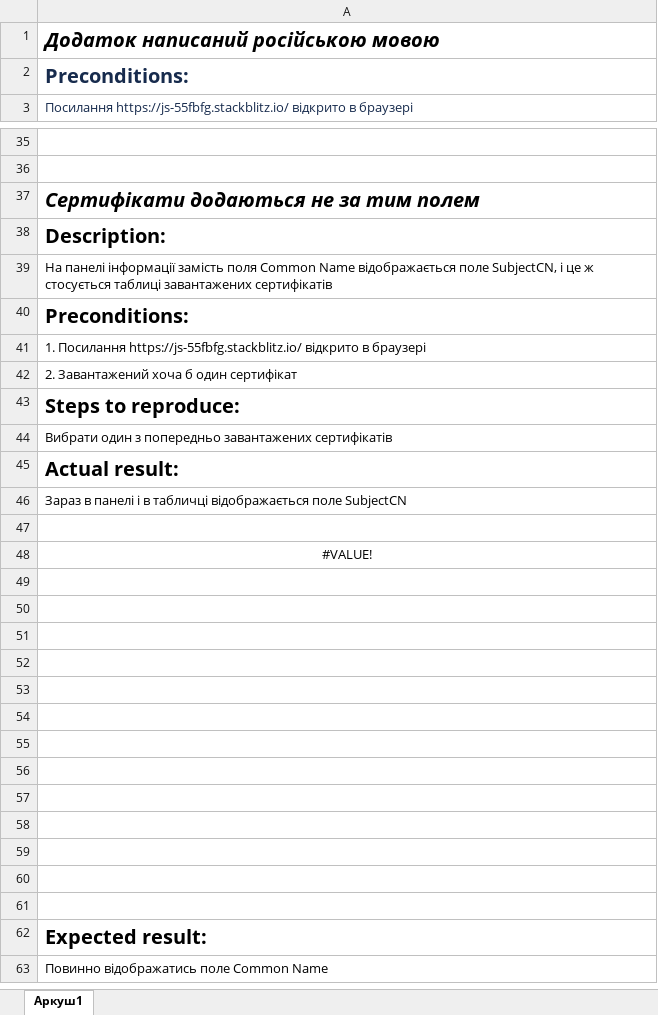
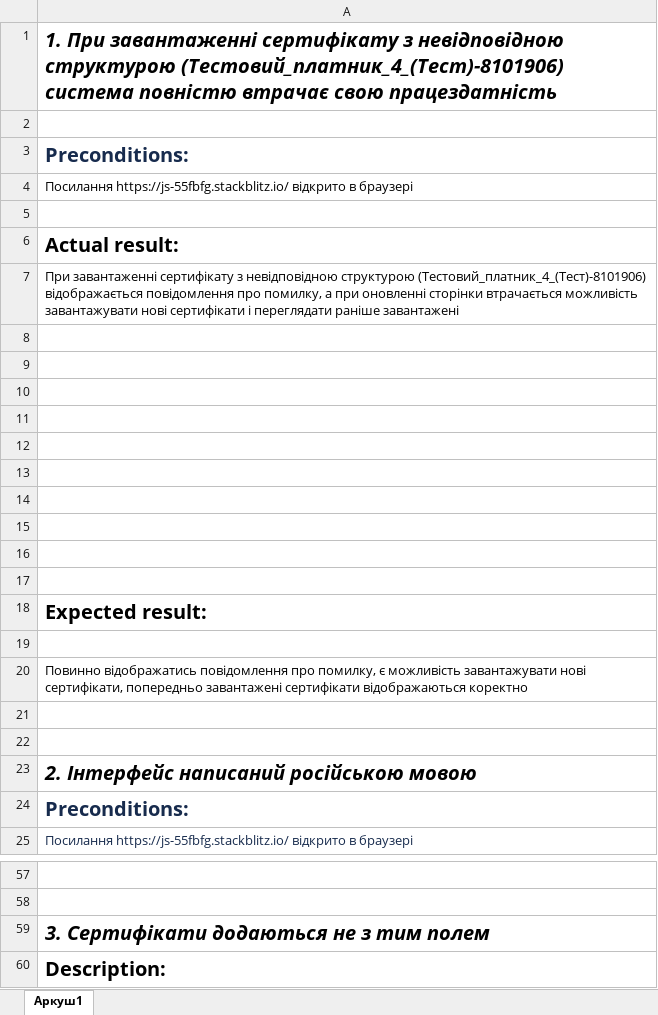
Before and after one commit to tat-bor-belyaeva-27-06-50/My-cypress-project, an Excel workbook: Виявлені баги.xlsx, sheet Аркуш1, drawn as a sheet; only a part is shown, gaps mark what is left out; the shorter side is filled out with more unchanged rows; values as stored, in another font and other column widths than the file's, no borders; charts and pictures not drawn; addresses are those after the commit; the diff covers the shown part only; the diff names each change by its address in the sheet, - before the commit and + after, or states it on an @@ line.

Commit message:
Add correct version of bug report file

```diff
--- a/Виявлені баги.xlsx (sheet Аркуш1)
+++ b/Виявлені баги.xlsx (sheet Аркуш1)
-A1: Додаток написаний російською мовою
+A1: 1. При завантаженні сертифікату з невідповідною структурою (Тестовий_платник_4_(Тест)-8101906) система повністю втрачає свою працездатність
+row 2: (empty)
+row 3: Preconditions:
-row 183: Посилання https://js-55fbfg.stackblitz.i…
+row 4: Посилання https://js-55fbfg.stackblitz.i…
+row 5: (empty)
+row 6: Actual result:
+row 7: При завантаженні сертифікату з невідповідною структурою (Тестовий_платник_4_(Тест)-8101906) відображається повідомлення про помилку, а при оновленні сторінки втрачається можливість завантажувати нові сертифікати і переглядати раніше завантажені
+row 8: (empty)
+row 9: (empty)
+row 10: (empty)
+row 11: (empty)
+row 12: (empty)
+row 13: (empty)
+row 14: (empty)
+row 15: (empty)
+row 16: (empty)
+row 17: (empty)
+row 18: Expected result:
+row 19: (empty)
+row 20: Повинно відображатись повідомлення про помилку, є можливість завантажувати нові сертифікати, попередньо завантажені сертифікати відображаються коректно
+row 21: (empty)
+row 22: (empty)
+row 23: 2. Інтерфейс написаний російською мовою
-A59: Сертифікати додаються не за тим полем
+A59: 3. Сертифікати додаються не з тим полем
```
Also changed, not shown: 79 added rows, 1 removed row, 6 edited cells and cell formats elsewhere in this sheet, charts or pictures.
